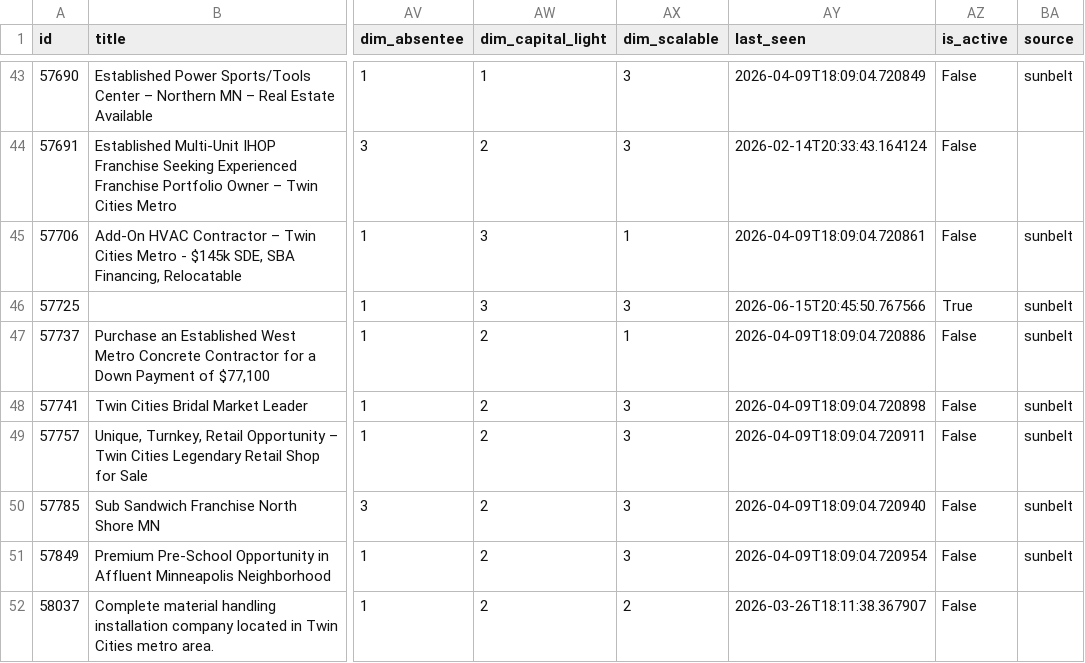
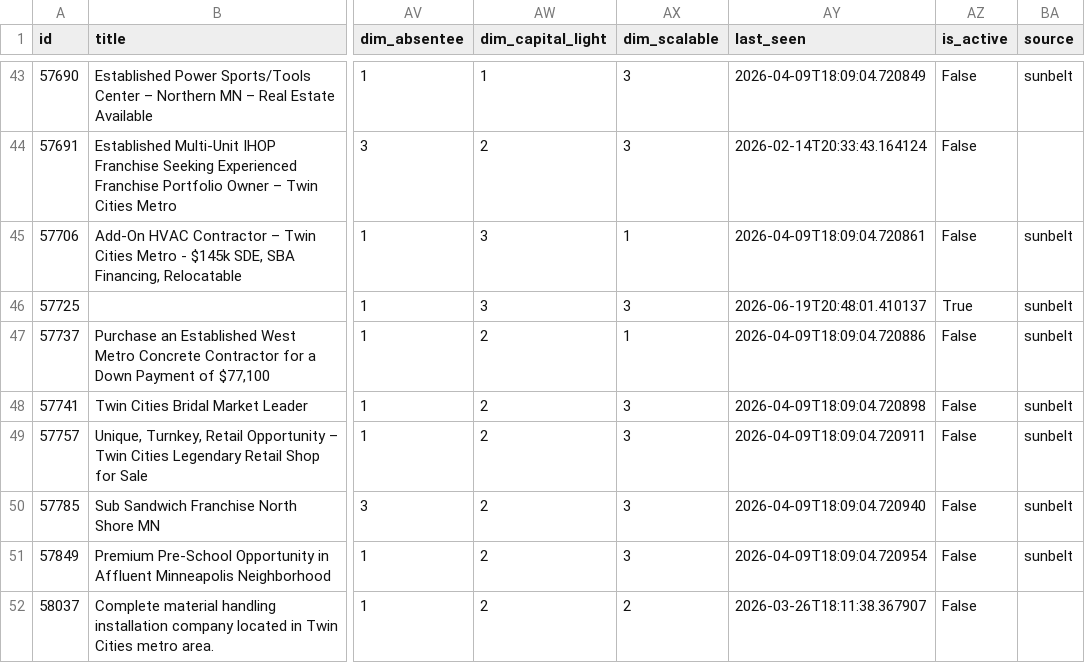
Before and after one commit to colinhirdman/sunbelt-scout, a CSV file: output/sunbelt.csv, drawn as a sheet; only a part is shown, gaps mark what is left out; the diff names each change by its address in the sheet, - before the commit and + after, or states it on an @@ line.

```diff
--- a/output/sunbelt.csv
+++ b/output/sunbelt.csv
-AY46 (last_seen): 2026-06-15T20:45:50.767566
+AY46 (last_seen): 2026-06-19T20:48:01.410137
```
Also changed, not shown: output/calhoun.csv.
